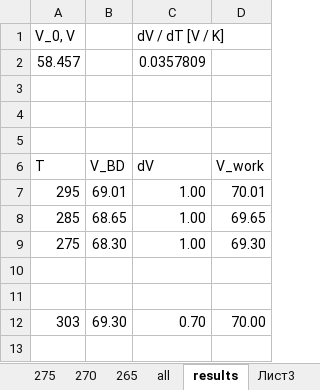
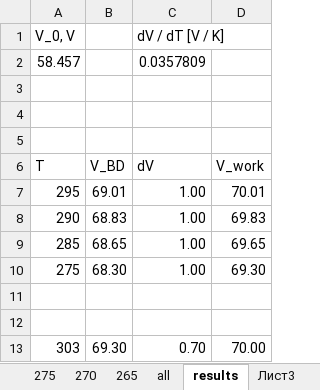
Before and after one commit to Vlad-ole/Afterpulsing, an Excel workbook: V_BD/Hamamatsu S10362-11-100C/V_BD_trigger_shim.xlsx, sheet results, drawn as a sheet; values as stored, in another font and other column widths than the file's, no borders; the diff names each change by its address in the sheet, - before the commit and + after, or states it on an @@ line.

```diff
--- a/V_BD/Hamamatsu S10362-11-100C/V_BD_trigger_shim.xlsx (sheet results)
+++ b/V_BD/Hamamatsu S10362-11-100C/V_BD_trigger_shim.xlsx (sheet results)
+row 8: 290 | 68.83 | 1.00 | 69.83
```
Also changed, not shown: sheet all, charts or pictures, 14 other files.
